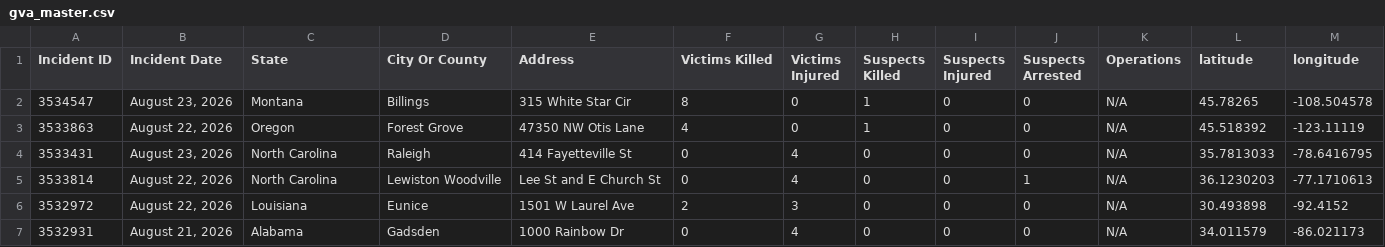
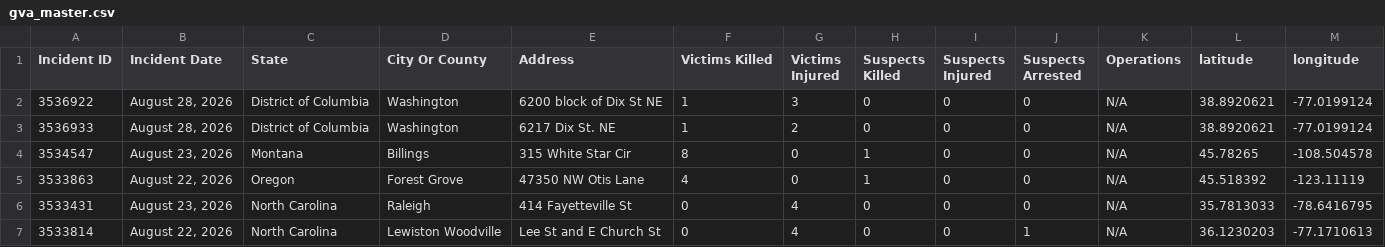
Before and after one commit to dxzys/Gun-Violence-Data, a CSV file: data/gva_master.csv, drawn as a sheet; only a part is shown; the shorter side is filled out with more unchanged rows; the diff names each change by its address in the sheet, - before the commit and + after, or states it on an @@ line.

```diff
--- a/data/gva_master.csv
+++ b/data/gva_master.csv
+row 2: 3536922 | August 28, 2026 | District of Columbia | Washington | 6200 block of Dix St NE | 1 | 3 | 0 | 0 | 0 | N/A | 38.8920621 | -77.0199124
+row 3: 3536933 | August 28, 2026 | District of Columbia | Washington | 6217 Dix St. NE | 1 | 2 | 0 | 0 | 0 | N/A | 38.8920621 | -77.0199124
```
